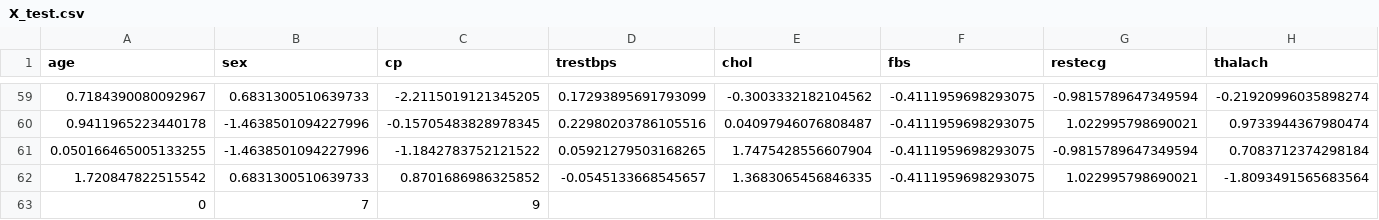
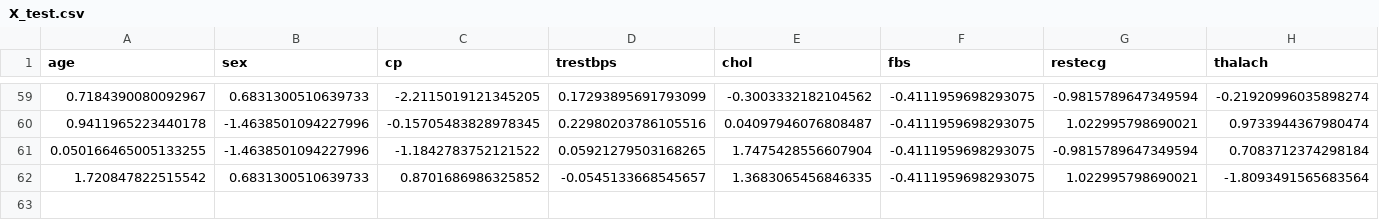
Before and after one commit to maiamaiaa/Workflow-CI, a CSV file: MLProject/heart_disease_preprocessing/X_test.csv, drawn as a sheet; only a part is shown, gaps mark what is left out; rows hold the shown columns only; the diff names each change by its address in the sheet, - before the commit and + after, or states it on an @@ line.

Commit message:
Fix: Remove corrupted data row from X_test.csv causing NaN error

```diff
--- a/MLProject/heart_disease_preprocessing/X_test.csv
+++ b/MLProject/heart_disease_preprocessing/X_test.csv
-row 63: 0 | 7 | 9
```
Also changed, not shown: 1 other file.
